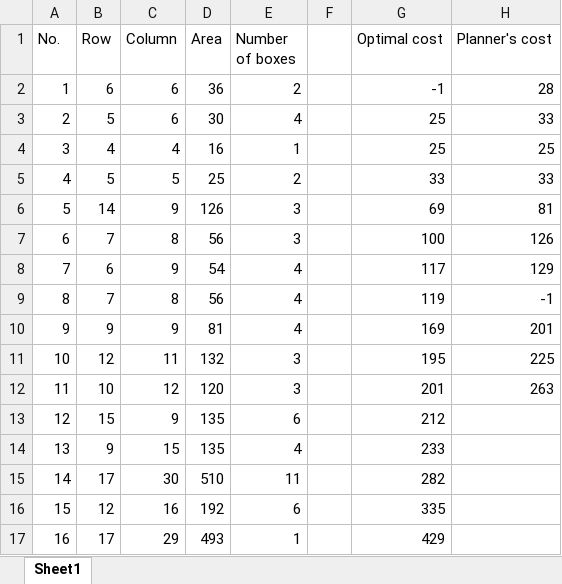
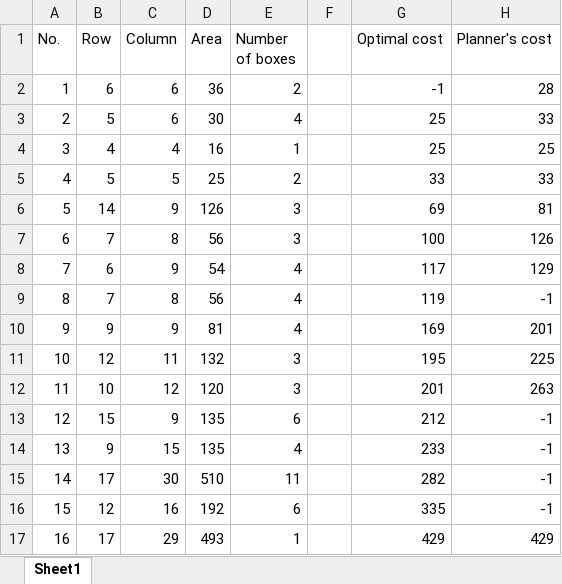
Before and after one commit to RoundofThree/INT-Coursework-2021, an Excel workbook: problem_file_suite/problem_files.xlsx, sheet Sheet1, drawn as a sheet; values as stored, in another font and other column widths than the file's, no borders; the diff names each change by its address in the sheet, - before the commit and + after, or states it on an @@ line.

```diff
--- a/problem_file_suite/problem_files.xlsx (sheet Sheet1)
+++ b/problem_file_suite/problem_files.xlsx (sheet Sheet1)
-H13:H16 (Planner's cost): (empty)
+H13:H16 (Planner's cost): -1
-H17 (Planner's cost): (empty)
+H17 (Planner's cost): 429
```
Also changed, not shown: problem_file_generator/problem.xlsx.
